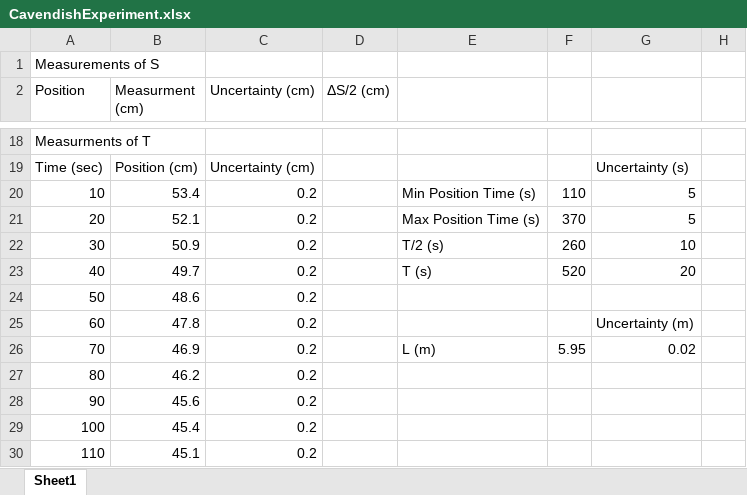
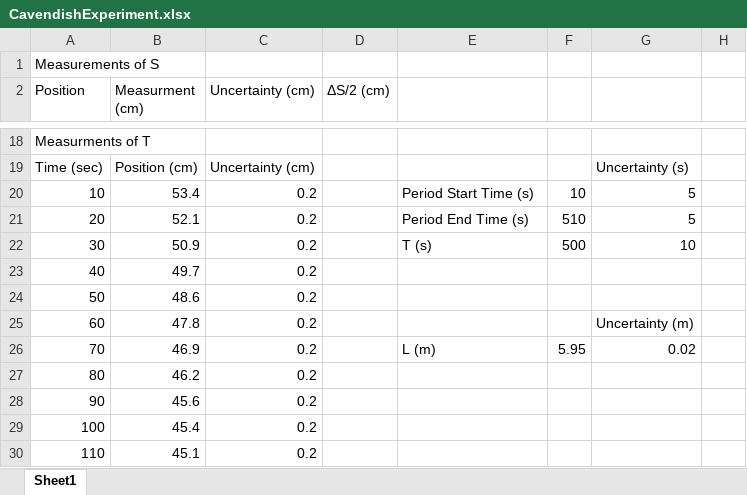
Before and after one commit to shadopawn/CavendishExperiment, an Excel workbook: CavendishExperiment.xlsx, sheet Sheet1, drawn as a sheet; only a part is shown, gaps mark what is left out; values as stored, in another font and other column widths than the file's, no cell formats; charts and pictures not drawn; the diff covers the shown part only; the diff names each change by its address in the sheet, - before the commit and + after, or states it on an @@ line.

Commit message:
Fix period calculation

```diff
--- a/CavendishExperiment.xlsx (sheet Sheet1)
+++ b/CavendishExperiment.xlsx (sheet Sheet1)
-E20: Min Position Time (s)
+E20: Period Start Time (s)
-F20: 110
+F20: 10
-E21: Max Position Time (s)
+E21: Period End Time (s)
-F21: 370
+F21: 510
-E22: T/2 (s)
+E22: T (s)
-F22: 260
+F22: 500
-E23: T (s)
+E23: (empty)
-F23: 520
+F23: (empty)
-G23: 20
+G23: (empty)
```
Also changed, not shown: 2 added rows, 2 removed rows and 23 edited cells elsewhere in this sheet, cell formats, charts or pictures.
